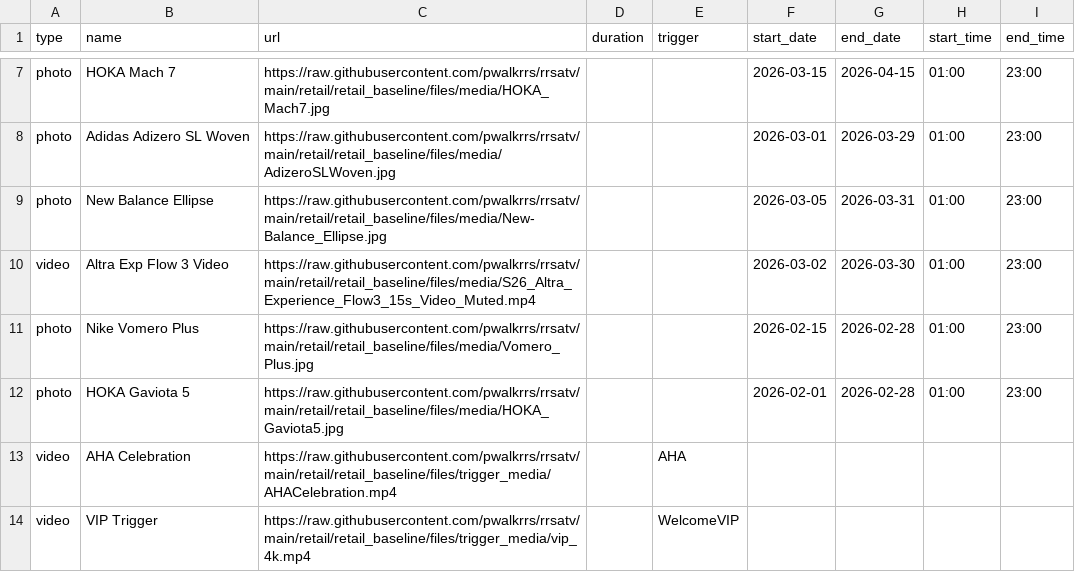
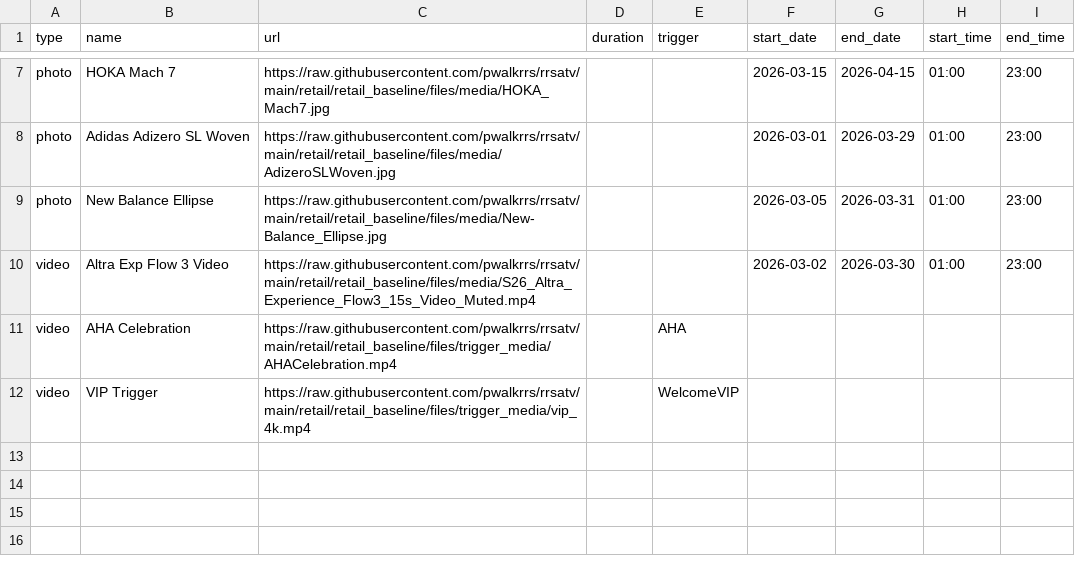
Before and after one commit to pwalkrrs/rrsatv, a CSV file: retail/retail_baseline/csv/pupcast/production.csv, drawn as a sheet; only a part is shown, gaps mark what is left out; the diff names each change by its address in the sheet, - before the commit and + after, or states it on an @@ line.

Commit message:
Update production.csv

```diff
--- a/retail/retail_baseline/csv/pupcast/production.csv
+++ b/retail/retail_baseline/csv/pupcast/production.csv
-row 11: photo | Nike Vomero Plus | https://raw.githubusercontent.com/pwalkrrs/rrsatv/main/retail/retail_baseline/files/media/Vomero_Plus.jpg |  |  | 2026-02-15 | 2026-02-28 | 01:00 | 23:00
-row 12: photo | HOKA Gaviota 5 | https://raw.githubusercontent.com/pwalkrrs/rrsatv/main/retail/retail_baseline/files/media/HOKA_Gaviota5.jpg |  |  | 2026-02-01 | 2026-02-28 | 01:00 | 23:00
```
